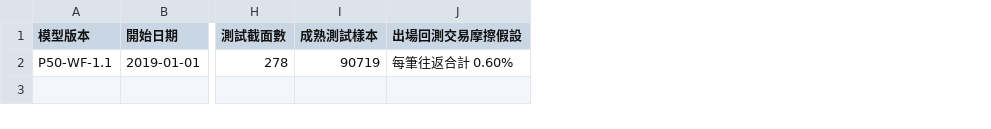
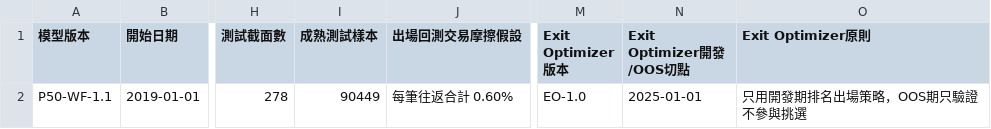
Before and after one commit to kkkunnnn/kun-stock, a CSV file: data/walkforward_metadata.csv, drawn as a sheet; only a part is shown, gaps mark what is left out; the diff names each change by its address in the sheet, - before the commit and + after, or states it on an @@ line.

```diff
--- a/data/walkforward_metadata.csv
+++ b/data/walkforward_metadata.csv
+column M (Exit Optimizer版本), row 2: EO-1.0
+column N (Exit Optimizer開發/OOS切點), row 2: 2025-01-01
+column O (Exit Optimizer原則), row 2: 只用開發期排名出場策略，OOS期只驗證不參與挑選
-I2 (成熟測試樣本): 90719
+I2 (成熟測試樣本): 90449
```
Also changed, not shown: data/walkforward_exit_summary.csv, data/walkforward_summary.csv, 6 other files.
